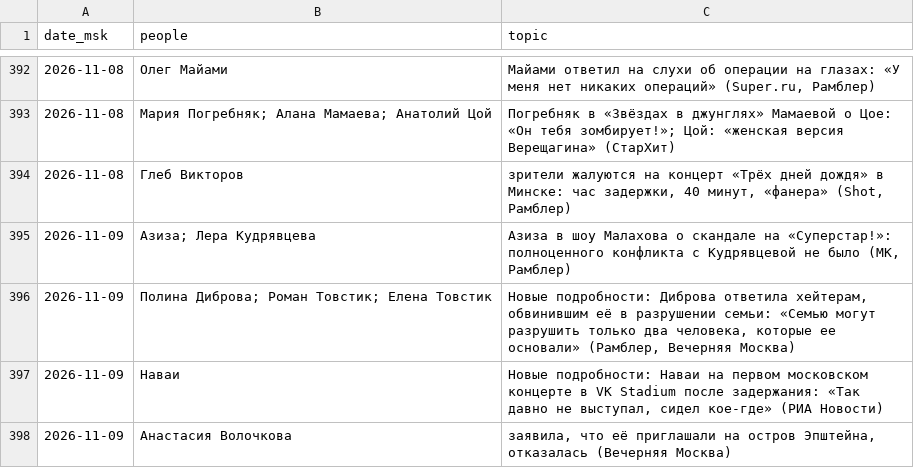
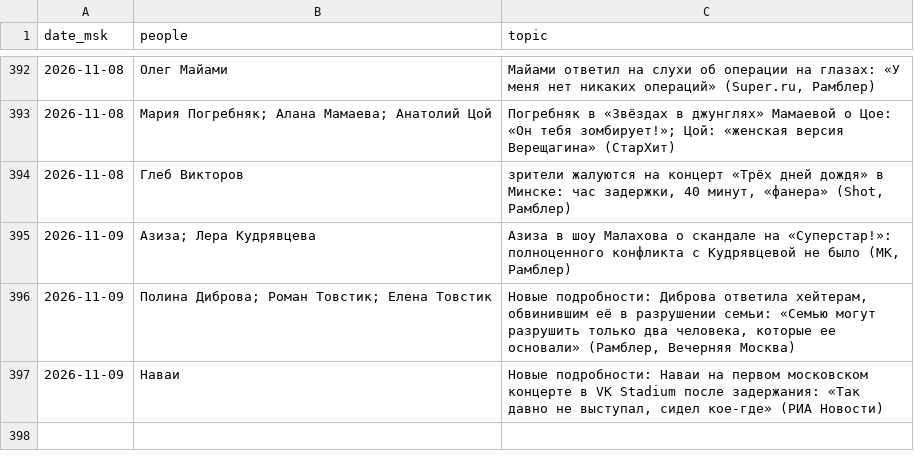
Before and after one commit to Hostin2131/zakulisye-covers, a TSV file: published.tsv, drawn as a sheet; only a part is shown, gaps mark what is left out.

```diff
--- a/published.tsv
+++ b/published.tsv
@@ -397,2 +397 @@ date_msk	people	topic
 2026-11-09	Наваи	Новые подробности: Наваи на первом московском концерте в VK Stadium после задержания: «Так давно не выступал, сидел кое-где» (РИА Новости)
-2026-11-09	Анастасия Волочкова	заявила, что её приглашали на остров Эпштейна, отказалась (Вечерняя Москва)
```
